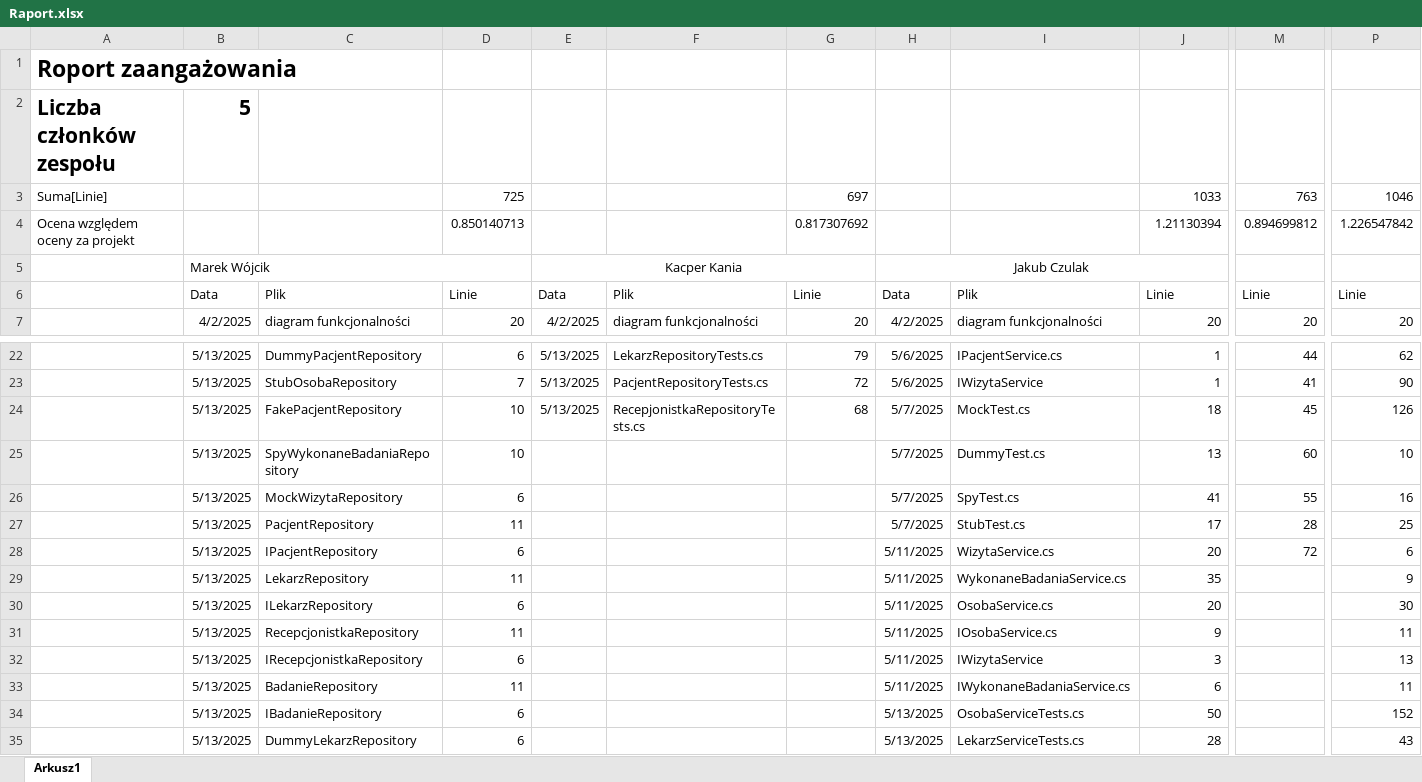
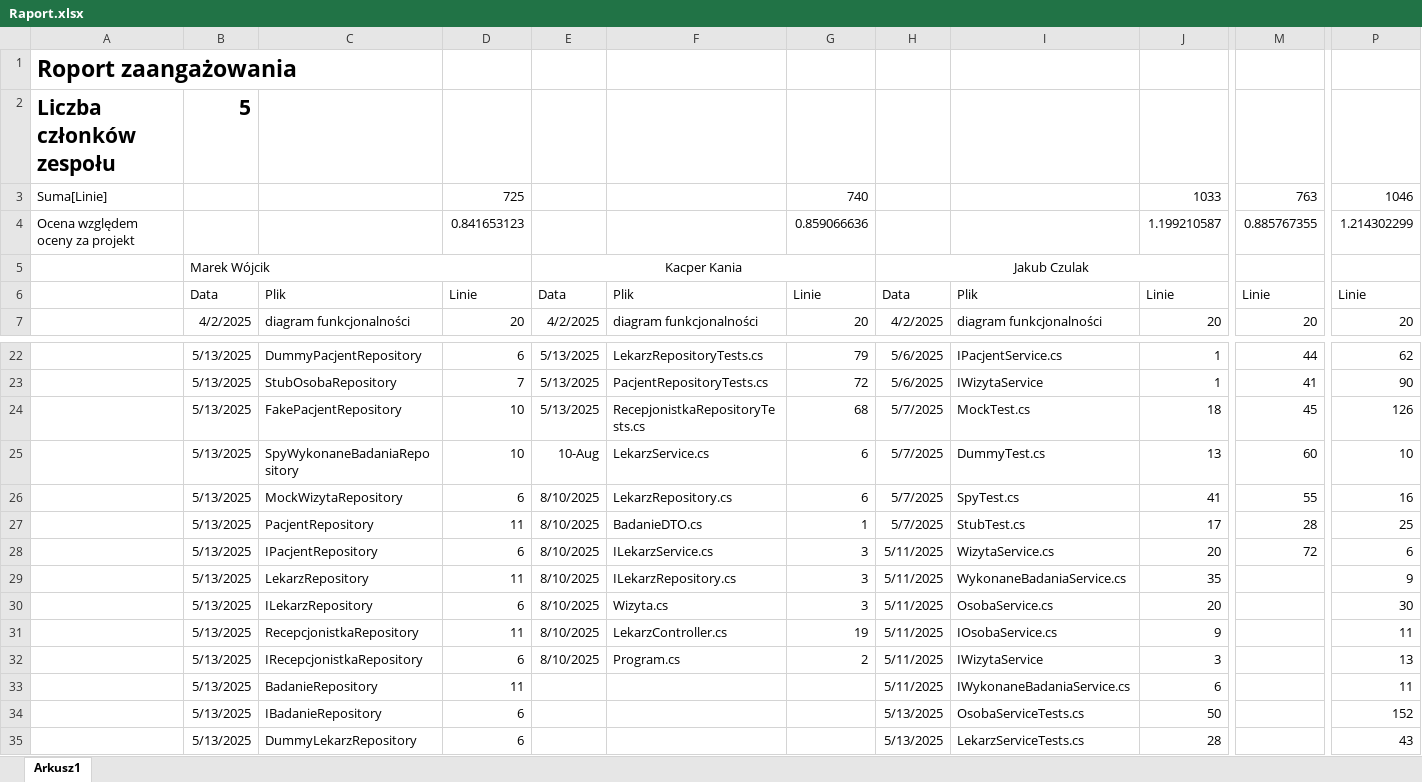
Before and after one commit to MarWoj744/Projekt-Przychodnia, an Excel workbook: Raport.xlsx, sheet Arkusz1, drawn as a sheet; only a part is shown, gaps mark what is left out; values as stored, in another font and other column widths than the file's, no borders; removed rows and columns are numbered as before the commit, all else as after; rows hold the shown columns only; the diff names each change by its address in the sheet, - before the commit and + after, or states it on an @@ line.

Commit message:
raport

```diff
--- a/Raport.xlsx (sheet Arkusz1)
+++ b/Raport.xlsx (sheet Arkusz1)
-G3: 697
+G3: 740
-row 4: Ocena względem oceny za projekt |  |  | 0.850140713 |  |  | 0.817307692 |  |  | 1.21130394 | 0.894699812 | 1.226547842
+row 4: Ocena względem oceny za projekt |  |  | 0.841653123 |  |  | 0.859066636 |  |  | 1.199210587 | 0.885767355 | 1.214302299
-E25: (empty)
+E25: 10-Aug
-F25: (empty)
+F25: LekarzService.cs
-G25:G26: (empty)
+G25:G26: 6
-E26:E32: (empty)
+E26:E32: 8/10/2025
-F26: (empty)
+F26: LekarzRepository.cs
-F27: (empty)
+F27: BadanieDTO.cs
-G27: (empty)
+G27: 1
-F28: (empty)
+F28: ILekarzService.cs
-G28:G30: (empty)
+G28:G30: 3
-F29: (empty)
+F29: ILekarzRepository.cs
-F30: (empty)
+F30: Wizyta.cs
-F31: (empty)
+F31: LekarzController.cs
-G31: (empty)
+G31: 19
-F32: (empty)
+F32: Program.cs
-G32: (empty)
+G32: 2
```
